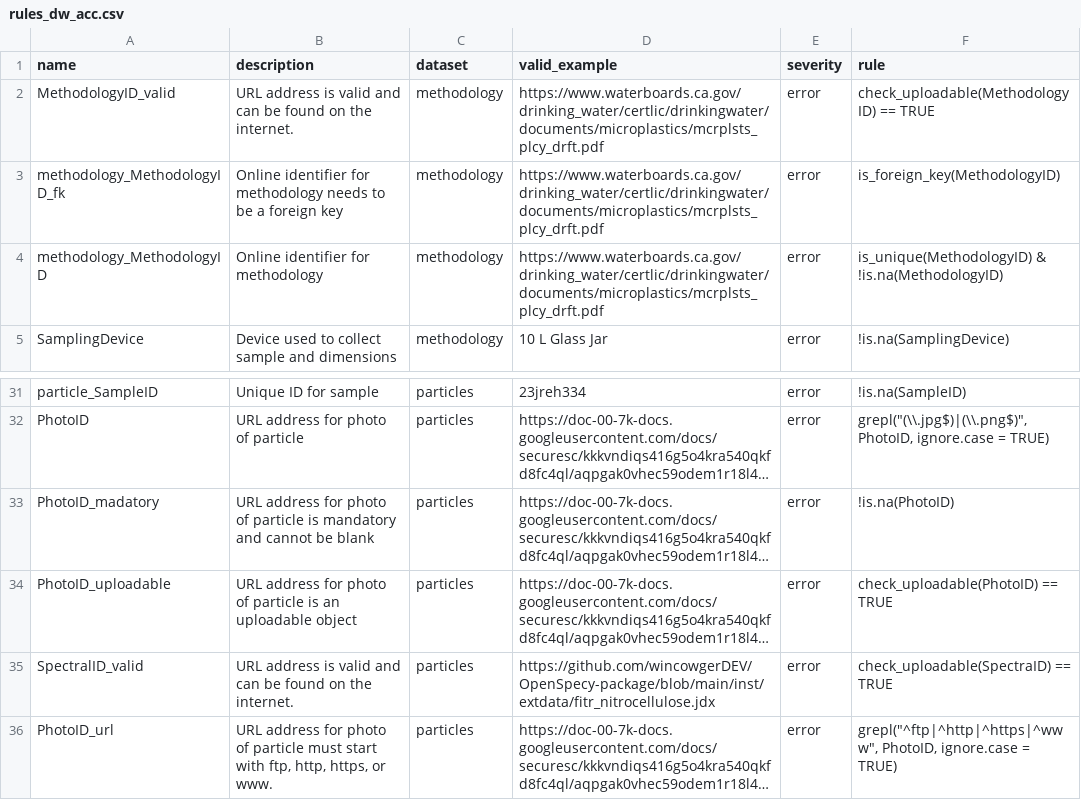
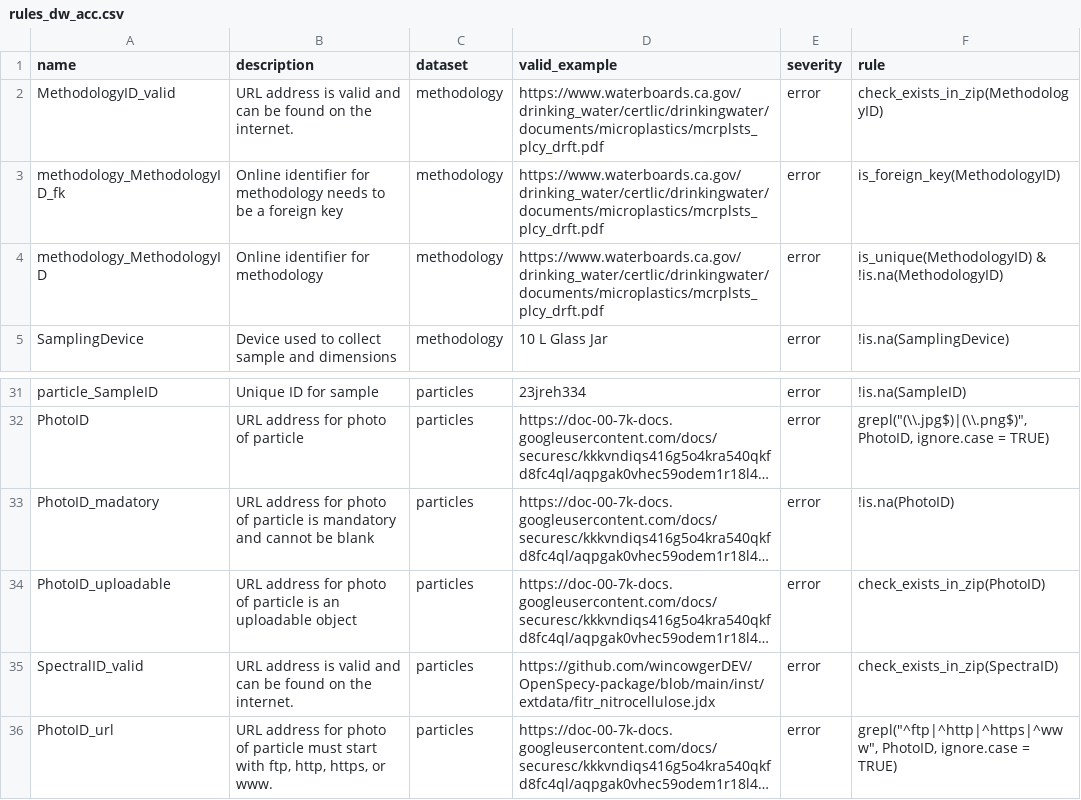
Before and after one commit to Moore-Institute-4-Plastic-Pollution-Res/One4All, a CSV file: inst/shiny/www/rules_dw_acc.csv, drawn as a sheet; only a part is shown, gaps mark what is left out; long unchanged cells end in …; the diff names each change by its address in the sheet, - before the commit and + after, or states it on an @@ line.

```diff
--- a/inst/shiny/www/rules_dw_acc.csv
+++ b/inst/shiny/www/rules_dw_acc.csv
-F2 (rule): check_uploadable(MethodologyID) == TRUE
+F2 (rule): check_exists_in_zip(MethodologyID)
-F34 (rule): check_uploadable(PhotoID) == TRUE
+F34 (rule): check_exists_in_zip(PhotoID)
-F35 (rule): check_uploadable(SpectraID) == TRUE
+F35 (rule): check_exists_in_zip(SpectraID)
```
Also changed, not shown: inst/shiny/www/valid_dw_acc/methodology.csv, 3 other files.
